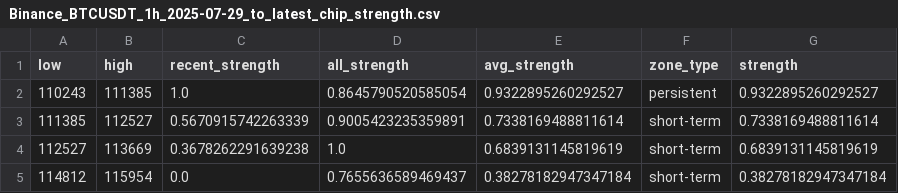
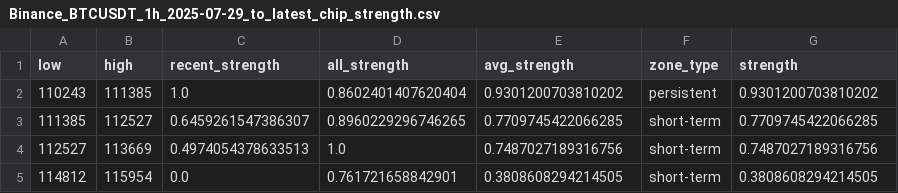
Before and after one commit to CMUJIN/crypto_csi_toolkit, a CSV file: docs/Binance_BTCUSDT_1h_2025-07-29_to_latest_chip_strength.csv, drawn as a sheet.

```diff
--- a/docs/Binance_BTCUSDT_1h_2025-07-29_to_latest_chip_strength.csv
+++ b/docs/Binance_BTCUSDT_1h_2025-07-29_to_latest_chip_strength.csv
@@ -1,5 +1,5 @@
 low,high,recent_strength,all_strength,avg_strength,zone_type,strength
-110243,111385,1.0,0.8645790520585054,0.9322895260292527,persistent,0.9322895260292527
-111385,112527,0.5670915742263339,0.9005423235359891,0.7338169488811614,short-term,0.7338169488811614
-112527,113669,0.3678262291639238,1.0,0.6839131145819619,short-term,0.6839131145819619
-114812,115954,0.0,0.7655636589469437,0.38278182947347184,short-term,0.38278182947347184
+110243,111385,1.0,0.8602401407620404,0.9301200703810202,persistent,0.9301200703810202
+111385,112527,0.6459261547386307,0.8960229296746265,0.7709745422066285,short-term,0.7709745422066285
+112527,113669,0.4974054378633513,1.0,0.7487027189316756,short-term,0.7487027189316756
+114812,115954,0.0,0.761721658842901,0.3808608294214505,short-term,0.3808608294214505
```
Also changed, not shown: docs/Binance_AAVEUSDT_1h_2025-08-01_to_latest.csv, docs/Binance_AAVEUSDT_1h_2025-08-01_to_latest_chip_strength.csv, 6 other files.
